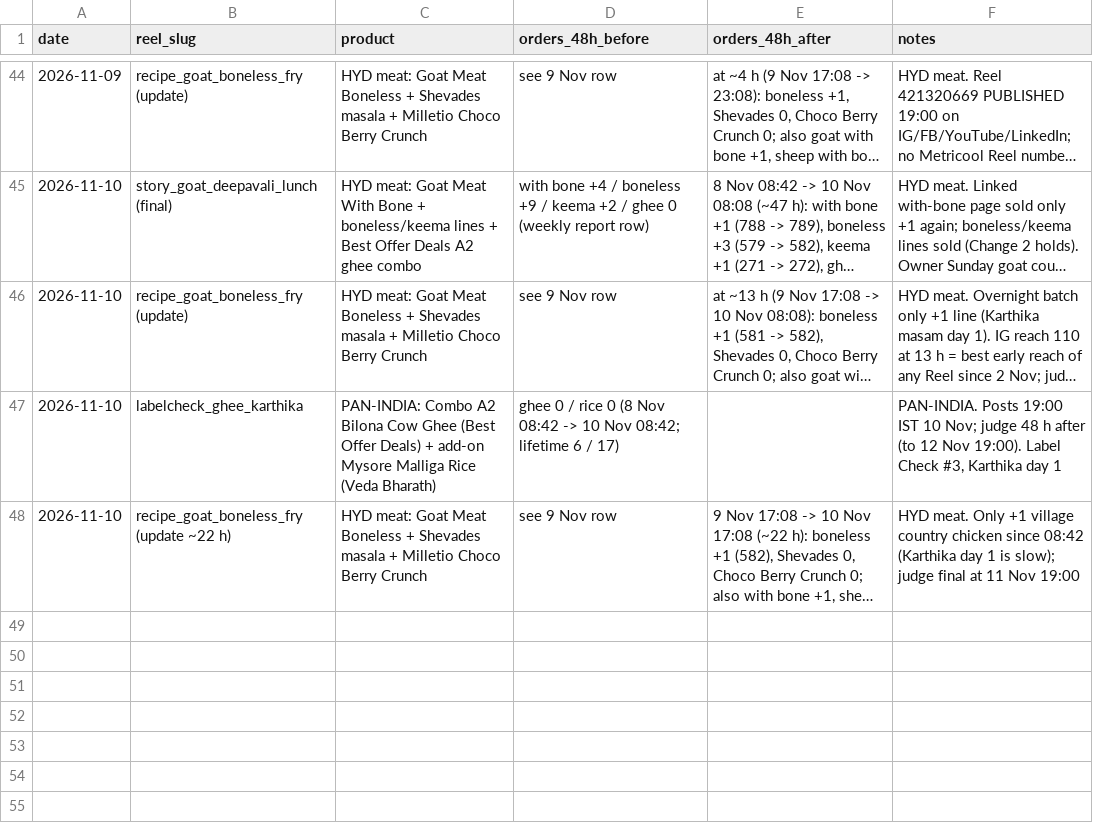
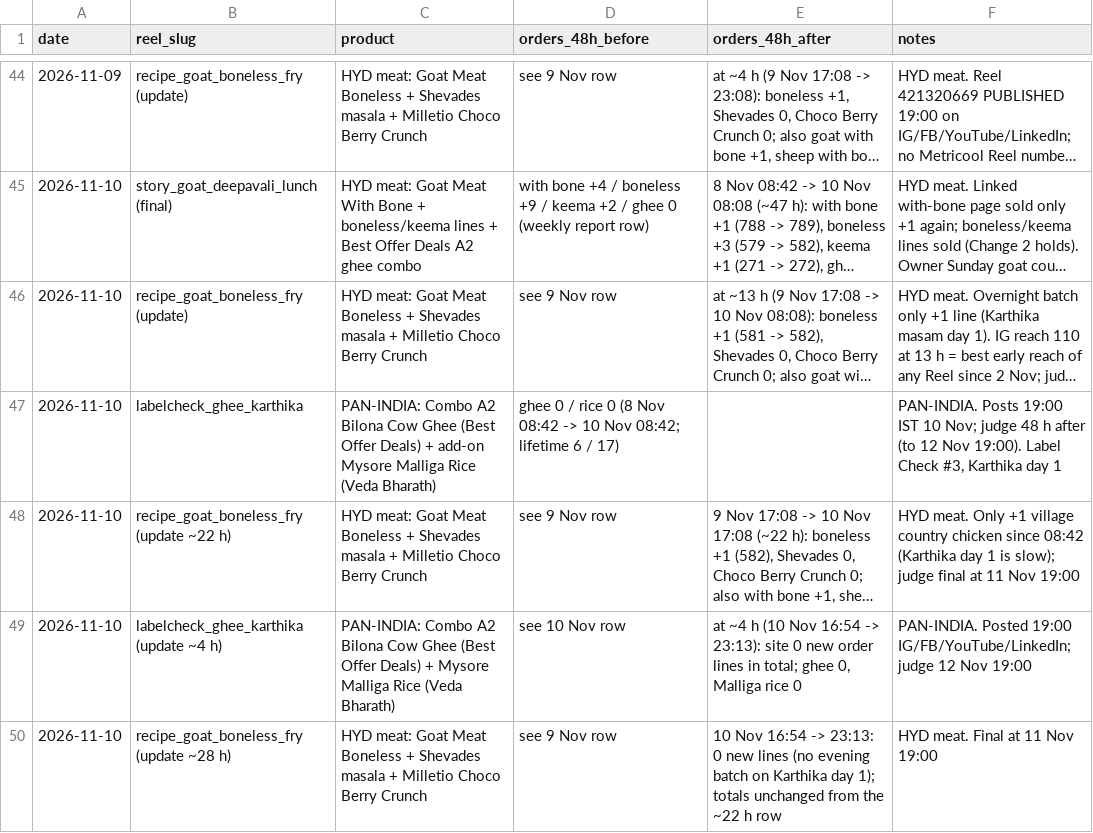
Before and after one commit to gjsgopi-dev/pureorganiczone-reels, a CSV file: insights/reel_sales.csv, drawn as a sheet; only a part is shown, gaps mark what is left out; long unchanged cells end in …; the diff names each change by its address in the sheet, - before the commit and + after, or states it on an @@ line.

```diff
--- a/insights/reel_sales.csv
+++ b/insights/reel_sales.csv
+row 49: 2026-11-10 | labelcheck_ghee_karthika (update ~4 h) | PAN-INDIA: Combo A2 Bilona Cow Ghee (Best Offer Deals) + Mysore Malliga Rice (Veda Bharath) | see 10 Nov row | at ~4 h (10 Nov 16:54 -> 23:13): site 0 new order lines in total; ghee 0, Malliga rice 0 | PAN-INDIA. Posted 19:00 IG/FB/YouTube/LinkedIn; judge 12 Nov 19:00
+row 50: 2026-11-10 | recipe_goat_boneless_fry (update ~28 h) | HYD meat: Goat Meat Boneless + Shevades masala + Milletio Choco Berry Crunch | see 9 Nov row | 10 Nov 16:54 -> 23:13: 0 new lines (no evening batch on Karthika day 1); totals unchanged from the ~22 h row | HYD meat. Final at 11 Nov 19:00
```
Also changed, not shown: insights/hourly_metrics.csv, 2 other files.
